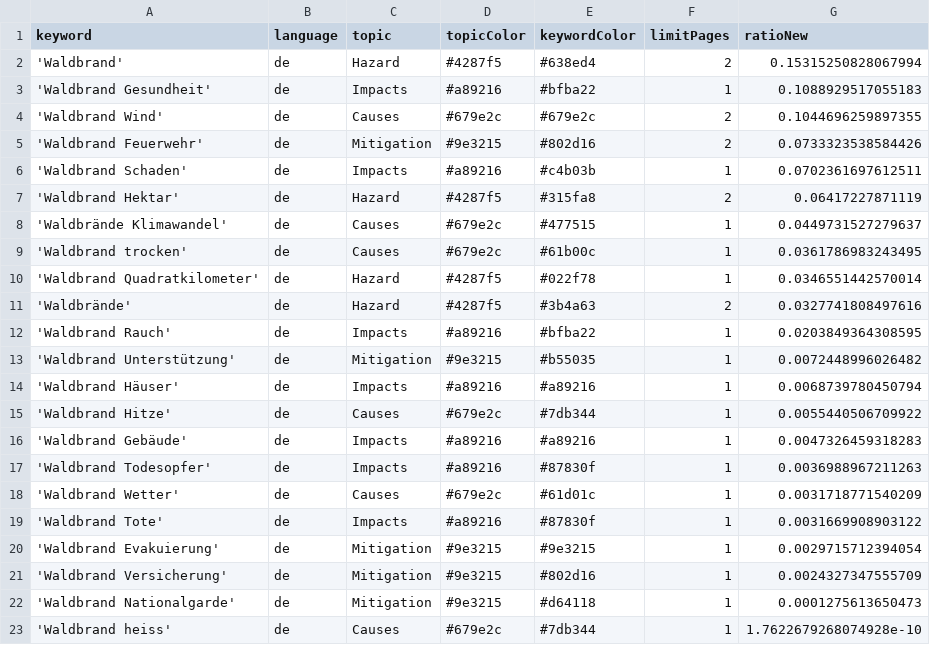
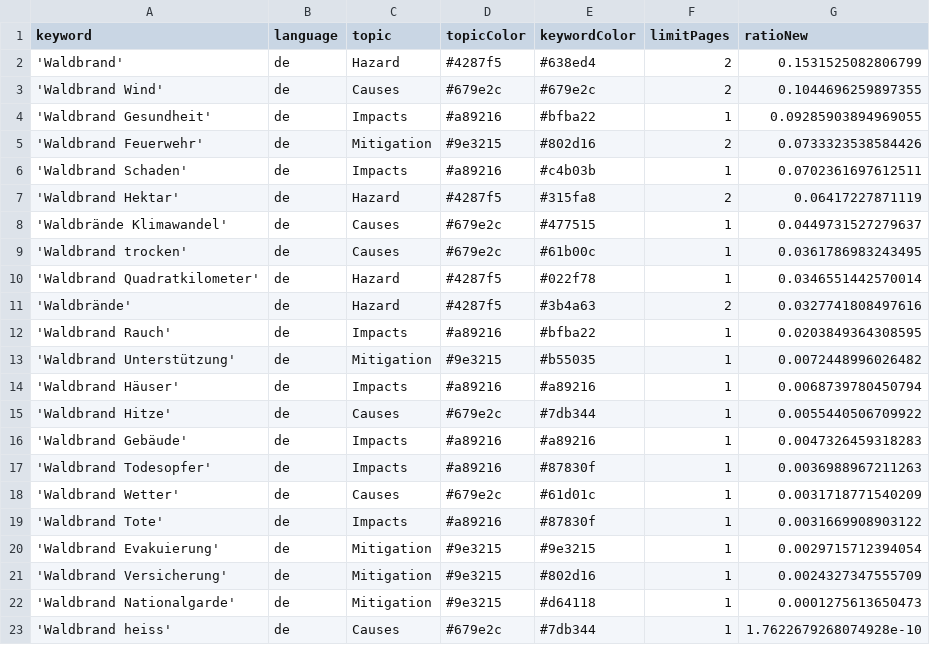
Before and after one commit to a-p312-news/winterIsComing, a CSV file: keywords.csv, drawn as a sheet.

Commit message:
Commit from GitHub Actions (harvest:0.0)

```diff
--- a/keywords.csv
+++ b/keywords.csv
@@ -1,5 +1,5 @@
 keyword,language,topic,topicColor,keywordColor,limitPages,ratioNew
-'Waldbrand',de,Hazard,#4287f5,#638ed4,2,0.15315250828067994
-'Waldbrand Gesundheit',de,Impacts,#a89216,#bfba22,1,0.1088929517055183
+'Waldbrand',de,Hazard,#4287f5,#638ed4,2,0.1531525082806799
 'Waldbrand Wind',de,Causes,#679e2c,#679e2c,2,0.1044696259897355
+'Waldbrand Gesundheit',de,Impacts,#a89216,#bfba22,1,0.09285903894969055
 'Waldbrand Feuerwehr',de,Mitigation,#9e3215,#802d16,2,0.0733323538584426
```
